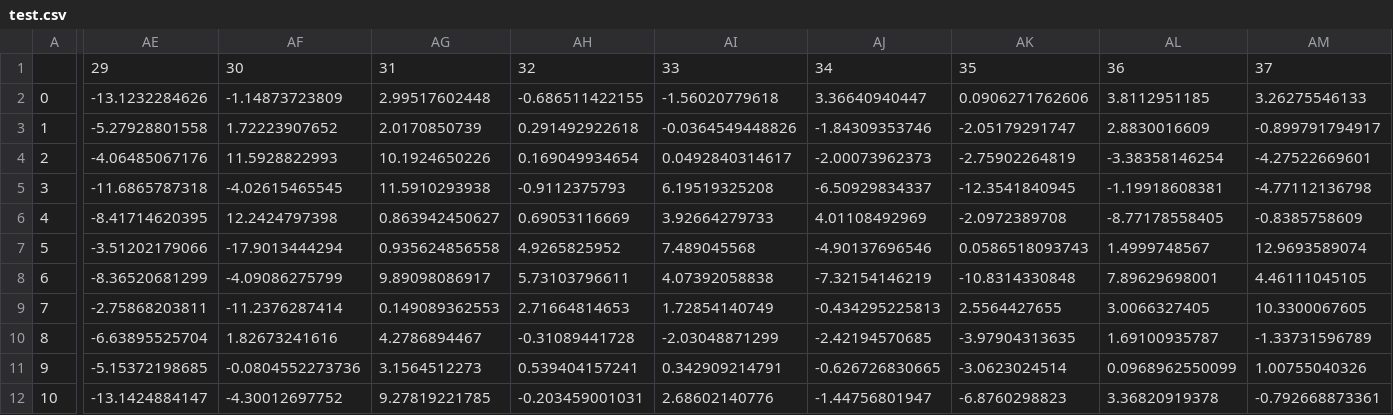
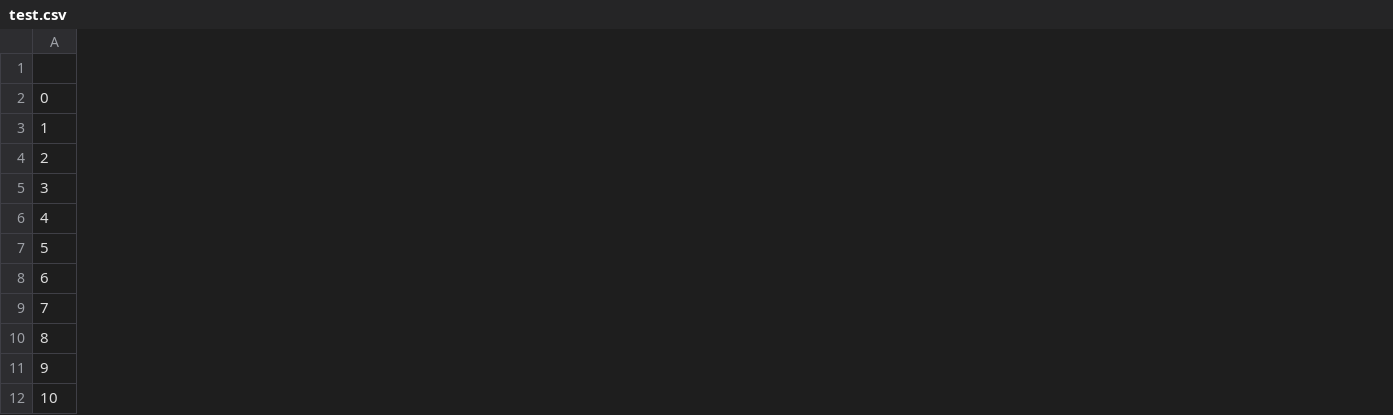
Before and after one commit to hayakshu/Classification-Analysis-Of-Parkinson-Speech-Dataset, a CSV file: svm/dataset/pca/test.csv, drawn as a sheet; only a part is shown, gaps mark what is left out; the diff covers the shown part only; the diff names each change by its address in the sheet, - before the commit and + after, or states it on an @@ line.

Commit message:
PCA Dataset using 29 components

```diff
--- a/svm/dataset/pca/test.csv
+++ b/svm/dataset/pca/test.csv
-column AE, rows 1-12: 29 | -13.1232284626 | -5.27928801558 | -4.06485067176 | -11.6865787318 | -8.41714620395 | -3.51202179066 | -8.36520681299 | -2.75868203811 | -6.63895525704 | -5.15372198685 | -13.1424884147
-column AF, rows 1-12: 30 | -1.14873723809 | 1.72223907652 | 11.5928822993 | -4.02615465545 | 12.2424797398 | -17.9013444294 | -4.09086275799 | -11.2376287414 | 1.82673241616 | -0.0804552273736 | -4.30012697752
-column AG, rows 1-12: 31 | 2.99517602448 | 2.0170850739 | 10.1924650226 | 11.5910293938 | 0.863942450627 | 0.935624856558 | 9.89098086917 | 0.149089362553 | 4.2786894467 | 3.1564512273 | 9.27819221785
-column AH, rows 1-12: 32 | -0.686511422155 | 0.291492922618 | 0.169049934654 | -0.9112375793 | 0.69053116669 | 4.9265825952 | 5.73103796611 | 2.71664814653 | -0.31089441728 | 0.539404157241 | -0.203459001031
-column AI, rows 1-12: 33 | -1.56020779618 | -0.0364549448826 | 0.0492840314617 | 6.19519325208 | 3.92664279733 | 7.489045568 | 4.07392058838 | 1.72854140749 | -2.03048871299 | 0.342909214791 | 2.68602140776
-column AJ, rows 1-12: 34 | 3.36640940447 | -1.84309353746 | -2.00073962373 | -6.50929834337 | 4.01108492969 | -4.90137696546 | -7.32154146219 | -0.434295225813 | -2.42194570685 | -0.626726830665 | -1.44756801947
-column AK, rows 1-12: 35 | 0.0906271762606 | -2.05179291747 | -2.75902264819 | -12.3541840945 | -2.0972389708 | 0.0586518093743 | -10.8314330848 | 2.5564427655 | -3.97904313635 | -3.0623024514 | -6.8760298823
-column AL, rows 1-12: 36 | 3.8112951185 | 2.8830016609 | -3.38358146254 | -1.19918608381 | -8.77178558405 | 1.4999748567 | 7.89629698001 | 3.0066327405 | 1.69100935787 | 0.0968962550099 | 3.36820919378
-column AM, rows 1-12: 37 | 3.26275546133 | -0.899791794917 | -4.27522669601 | -4.77112136798 | -0.8385758609 | 12.9693589074 | 4.46111045105 | 10.3300067605 | -1.33731596789 | 1.00755040326 | -0.792668873361
```
Also changed, not shown: 2 removed columns and 1 edited cell elsewhere in this file, 1 other file.
